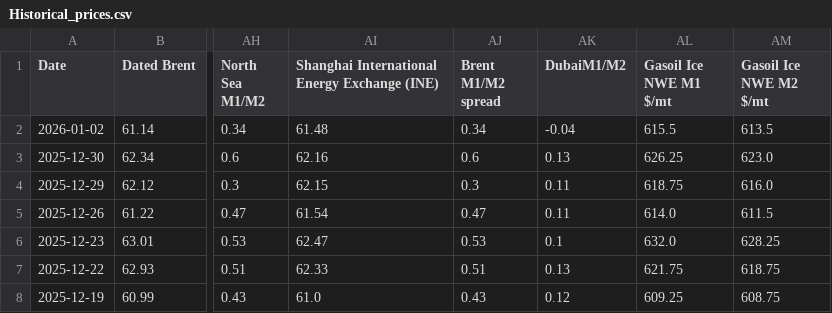
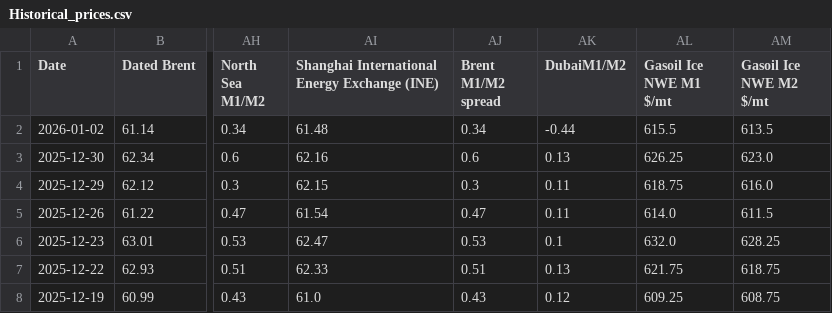
Before and after one commit to Matog666/platform, a CSV file: Historical_prices.csv, drawn as a sheet; only a part is shown, gaps mark what is left out; the diff names each change by its address in the sheet, - before the commit and + after, or states it on an @@ line.

Commit message:
Add files via upload

```diff
--- a/Historical_prices.csv
+++ b/Historical_prices.csv
-AK2 (DubaiM1/M2): -0.04
+AK2 (DubaiM1/M2): -0.44
```
